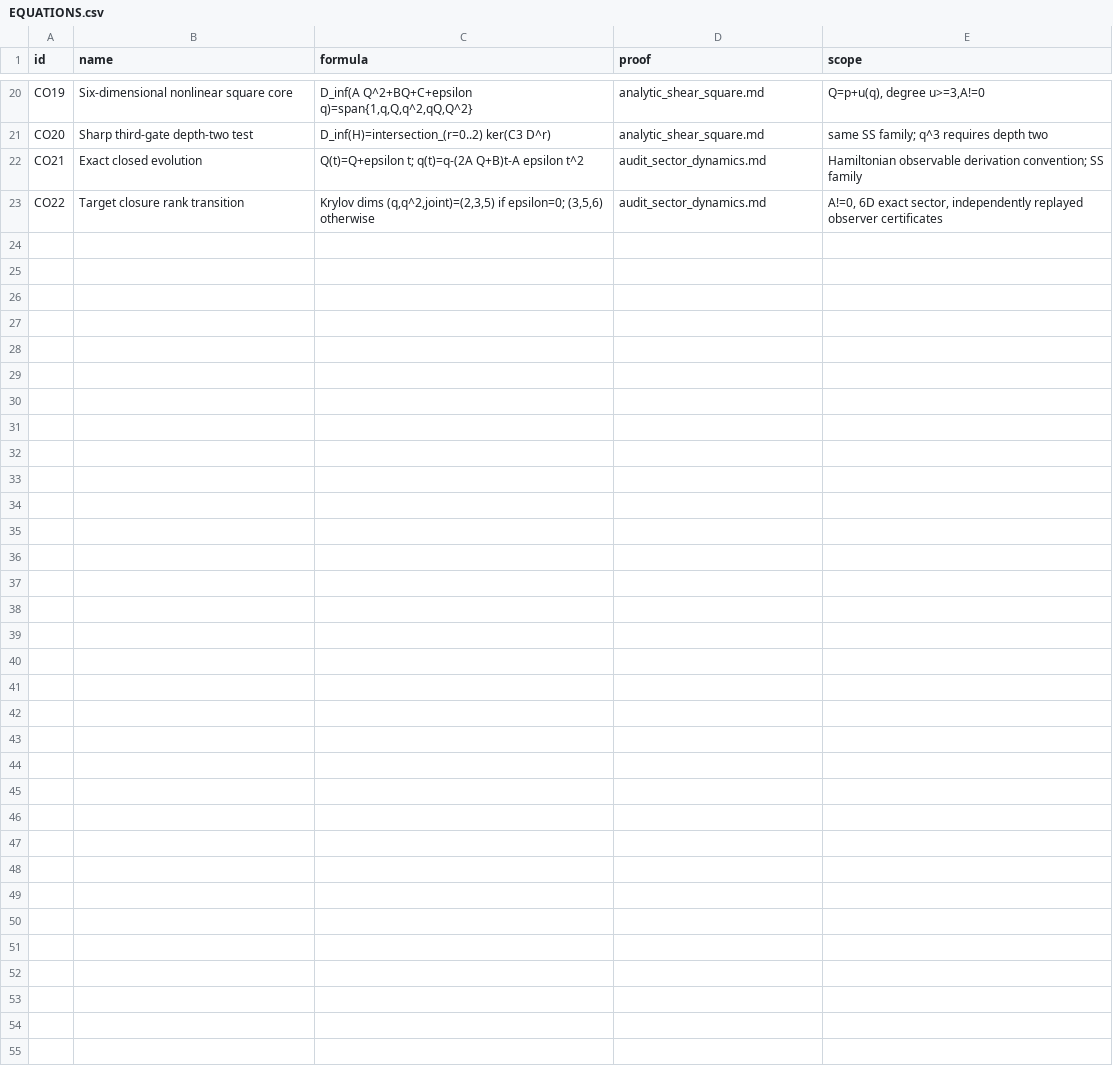
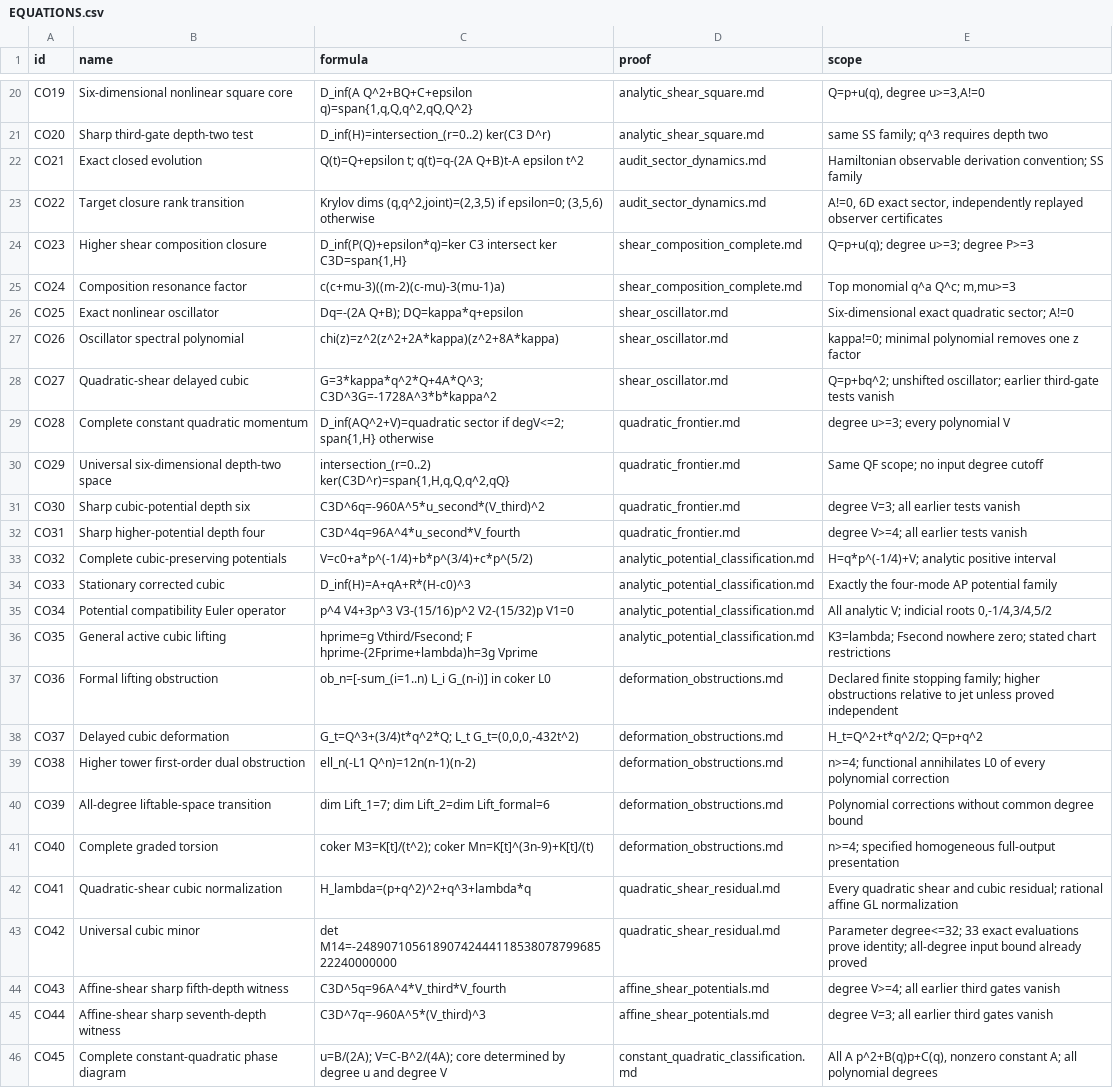
Before and after one commit to towre676-cloud/nonlinearhamiltonian, a CSV file: research/core_overlap/EQUATIONS.csv, drawn as a sheet; only a part is shown, gaps mark what is left out.

Commit message:
Complete constant-quadratic cores and graded deformation torsion
Classify every polynomial A p^2+B(q)p+C(q) with constant nonzero A, with sharp third-gate depths in every branch. Complete shear compositions and oscillator sectors, classify cubic-preserving analytic potentials, and prove the full graded lifting torsion module. Add independent checkers, exact certificates, a 70-page paper and a 45-equation ledger. Historical priority remains unestablished.

```diff
--- a/research/core_overlap/EQUATIONS.csv
+++ b/research/core_overlap/EQUATIONS.csv
@@ -23 +23,24 @@ CO21,Exact closed evolution,Q(t)=Q+epsilon t; q(t)=q-(2A Q+B)t-A epsilon t^2,aud
 CO22,Target closure rank transition,"Krylov dims (q,q^2,joint)=(2,3,5) if epsilon=0; (3,5,6) otherwise",audit_sector_dynamics.md,"A!=0, 6D exact sector, independently replayed observer certificates"
+CO23,Higher shear composition closure,"D_inf(P(Q)+epsilon*q)=ker C3 intersect ker C3D=span{1,H}",shear_composition_complete.md,Q=p+u(q); degree u>=3; degree P>=3
+CO24,Composition resonance factor,c(c+mu-3)((m-2)(c-mu)-3(mu-1)a),shear_composition_complete.md,"Top monomial q^a Q^c; m,mu>=3"
+CO25,Exact nonlinear oscillator,Dq=-(2A Q+B); DQ=kappa*q+epsilon,shear_oscillator.md,Six-dimensional exact quadratic sector; A!=0
+CO26,Oscillator spectral polynomial,chi(z)=z^2(z^2+2A*kappa)(z^2+8A*kappa),shear_oscillator.md,kappa!=0; minimal polynomial removes one z factor
+CO27,Quadratic-shear delayed cubic,G=3*kappa*q^2*Q+4A*Q^3; C3D^3G=-1728A^3*b*kappa^2,shear_oscillator.md,Q=p+bq^2; unshifted oscillator; earlier third-gate tests vanish
+CO28,Complete constant quadratic momentum,"D_inf(AQ^2+V)=quadratic sector if degV<=2; span{1,H} otherwise",quadratic_frontier.md,degree u>=3; every polynomial V
+CO29,Universal six-dimensional depth-two space,"intersection_(r=0..2) ker(C3D^r)=span{1,H,q,Q,q^2,qQ}",quadratic_frontier.md,Same QF scope; no input degree cutoff
+CO30,Sharp cubic-potential depth six,C3D^6q=-960A^5*u_second*(V_third)^2,quadratic_frontier.md,degree V=3; all earlier tests vanish
+CO31,Sharp higher-potential depth four,C3D^4q=96A^4*u_second*V_fourth,quadratic_frontier.md,degree V>=4; all earlier tests vanish
+CO32,Complete cubic-preserving potentials,V=c0+a*p^(-1/4)+b*p^(3/4)+c*p^(5/2),analytic_potential_classification.md,H=q*p^(-1/4)+V; analytic positive interval
+CO33,Stationary corrected cubic,D_inf(H)=A+qA+R*(H-c0)^3,analytic_potential_classification.md,Exactly the four-mode AP potential family
+CO34,Potential compatibility Euler operator,p^4 V4+3p^3 V3-(15/16)p^2 V2-(15/32)p V1=0,analytic_potential_classification.md,"All analytic V; indicial roots 0,-1/4,3/4,5/2"
+CO35,General active cubic lifting,hprime=g Vthird/Fsecond; F hprime-(2Fprime+lambda)h=3g Vprime,analytic_potential_classification.md,K3=lambda; Fsecond nowhere zero; stated chart restrictions
+CO36,Formal lifting obstruction,ob_n=[-sum_(i=1..n) L_i G_(n-i)] in coker L0,deformation_obstructions.md,Declared finite stopping family; higher obstructions relative to jet unless proved independent
+CO37,Delayed cubic deformation,"G_t=Q^3+(3/4)t*q^2*Q; L_t G_t=(0,0,0,-432t^2)",deformation_obstructions.md,H_t=Q^2+t*q^2/2; Q=p+q^2
+CO38,Higher tower first-order dual obstruction,ell_n(-L1 Q^n)=12n(n-1)(n-2),deformation_obstructions.md,n>=4; functional annihilates L0 of every polynomial correction
+CO39,All-degree liftable-space transition,dim Lift_1=7; dim Lift_2=dim Lift_formal=6,deformation_obstructions.md,Polynomial corrections without common degree bound
+CO40,Complete graded torsion,coker M3=K[t]/(t^2); coker Mn=K[t]^(3n-9)+K[t]/(t),deformation_obstructions.md,n>=4; specified homogeneous full-output presentation
+CO41,Quadratic-shear cubic normalization,H_lambda=(p+q^2)^2+q^3+lambda*q,quadratic_shear_residual.md,Every quadratic shear and cubic residual; rational affine GL normalization
+CO42,Universal cubic minor,det M14=-2489071056189074244411853807879968522240000000,quadratic_shear_residual.md,Parameter degree<=32; 33 exact evaluations prove identity; all-degree input bound already proved
+CO43,Affine-shear sharp fifth-depth witness,C3D^5q=96A^4*V_third*V_fourth,affine_shear_potentials.md,degree V>=4; all earlier third gates vanish
+CO44,Affine-shear sharp seventh-depth witness,C3D^7q=-960A^5*(V_third)^3,affine_shear_potentials.md,degree V=3; all earlier third gates vanish
+CO45,Complete constant-quadratic phase diagram,u=B/(2A); V=C-B^2/(4A); core determined by degree u and degree V,constant_quadratic_classification.md,"All A p^2+B(q)p+C(q), nonzero constant A; all polynomial degrees"
```
Also changed, not shown: 48 other files.
